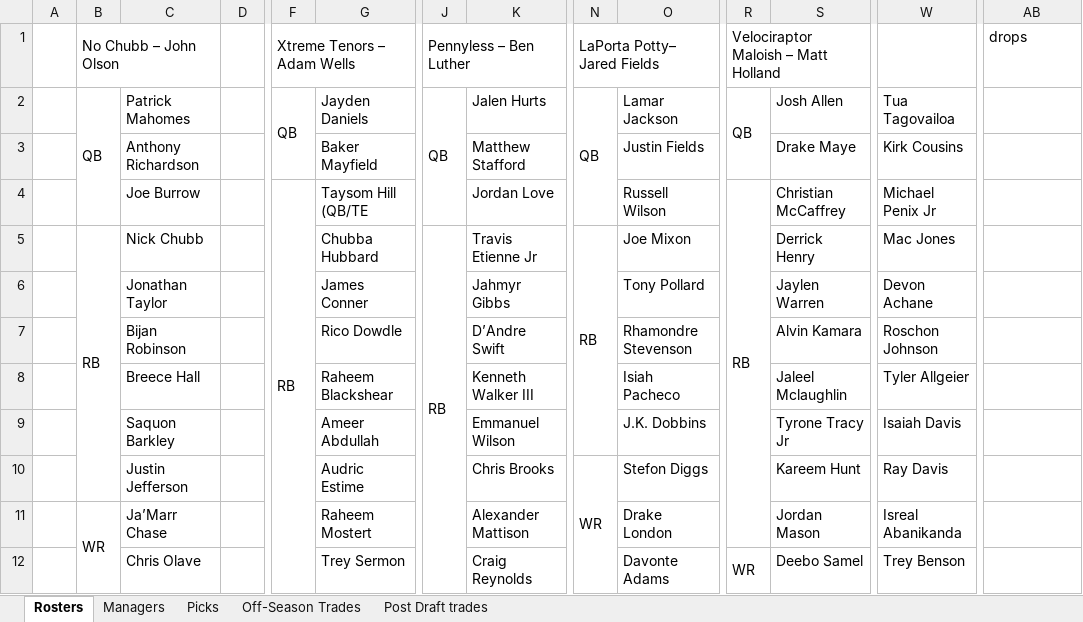
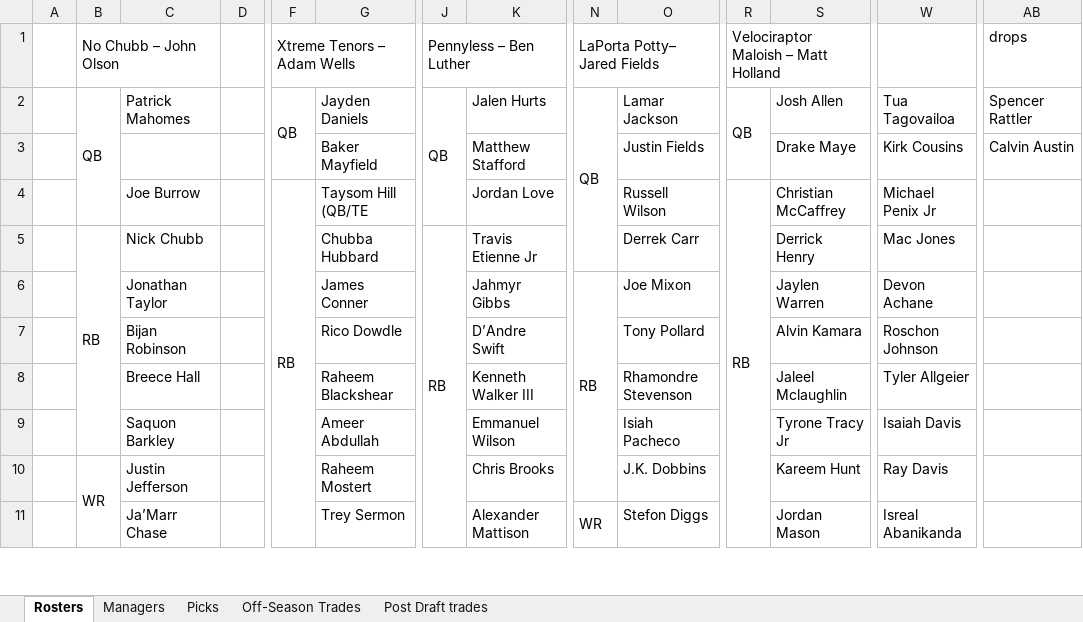
Before and after one commit to johnolson8734/Dynasty, an Excel workbook: OffSeason.xlsx, sheet Rosters, drawn as a sheet; only a part is shown, gaps mark what is left out; values as stored, in another font and other column widths than the file's, no cell formats; removed rows and columns are numbered as before the commit, all else as after; rows hold the shown columns only; the diff covers the shown part only; the diff names each change by its address in the sheet, - before the commit and + after, or states it on an @@ line.

```diff
--- a/OffSeason.xlsx (sheet Rosters)
+++ b/OffSeason.xlsx (sheet Rosters)
-N2:N4 merged
+N2:N5 merged
-AB2: (empty)
+AB2: Spencer Rattler
-C3: Anthony Richardson
+C3: (empty)
-AB3: (empty)
+AB3: Calvin Austin
-B5:B10 merged
+B5:B9 merged
-J5:J12 merged
+J5:J12 merged
-N5: RB
+N5: (empty)
-N5:N9 merged
-O5: Joe Mixon
+O5: Derrek Carr
-N6: (empty)
+N6: RB
+N6:N10 merged
-O6: Tony Pollard
+O6: Joe Mixon
-O7: Rhamondre Stevenson
+O7: Tony Pollard
-O8: Isiah Pacheco
+O8: Rhamondre Stevenson
-O9: J.K. Dobbins
+O9: Isiah Pacheco
-B10: (empty)
+B10: WR
+B10:B16 merged
-G10: Audric Estime
+G10: Raheem Mostert
-N10: WR
+N10: (empty)
-N10:N18 merged
-O10: Stefon Diggs
+O10: J.K. Dobbins
-B11: WR
+B11: (empty)
-B11:B17 merged
-G11: Raheem Mostert
+G11: Trey Sermon
-N11: (empty)
+N11: WR
+N11:N17 merged
-O11: Drake London
+O11: Stefon Diggs
-row 12:  |  | Chris Olave |  |  | Trey Sermon |  | Craig Reynolds |  | Davonte Adams | WR | Deebo Samel | Trey Benson
```
Also changed, not shown: 9 added rows, 8 removed rows, 209 edited cells and merged cells elsewhere in this sheet, sheet Picks, sheet Off-Season Trades, cell formats.
